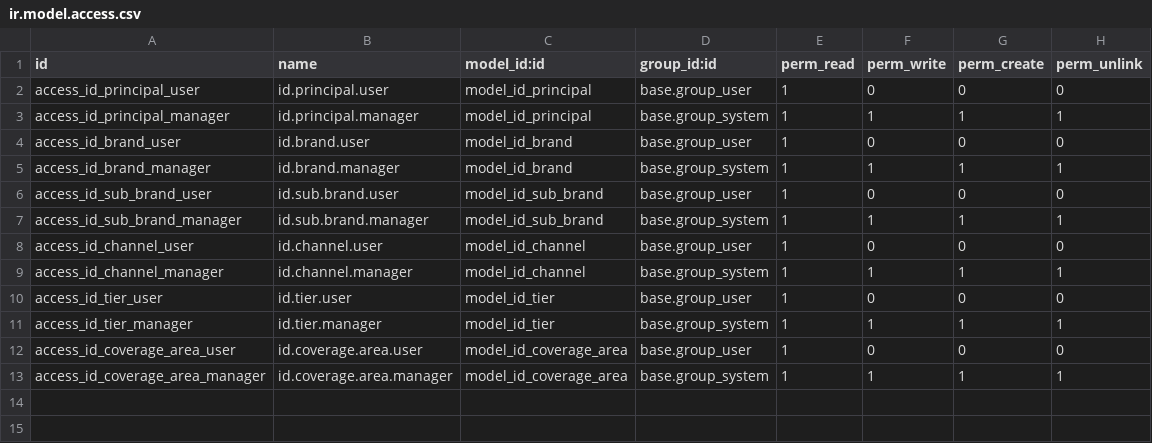
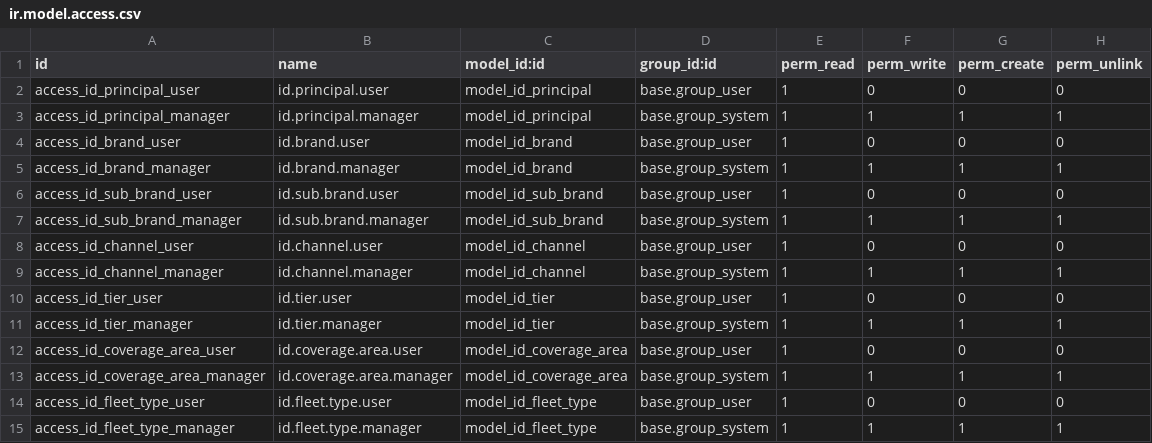
Before and after one commit to kolondam-dev/odooca-fmcg, a CSV file: addons/id_base/security/ir.model.access.csv, drawn as a sheet.

Commit message:
feat(id_base): implementasi model tipe armada operasional FMCG
- Tambahkan model id.fleet.type (CDDL, CDD, CDEL, CDE, L300, TRAGA, GM BOX, GM BV, GM OPEN)
- Tambahkan view list, form, action, dan menu Master Data -> Tipe Armada Operasional
- Tambahkan security access rights untuk base.group_user dan base.group_system
- Tambahkan default dataset id_fleet_type_data.xml dengan kapasitas m3 dan tonase standar

task managed by antigravity-agent at 2026-10-24T15:08:00+07:00

```diff
--- a/addons/id_base/security/ir.model.access.csv
+++ b/addons/id_base/security/ir.model.access.csv
@@ -13 +13,3 @@ access_id_coverage_area_user,id.coverage.area.user,model_id_coverage_area,base.g
 access_id_coverage_area_manager,id.coverage.area.manager,model_id_coverage_area,base.group_system,1,1,1,1
+access_id_fleet_type_user,id.fleet.type.user,model_id_fleet_type,base.group_user,1,0,0,0
+access_id_fleet_type_manager,id.fleet.type.manager,model_id_fleet_type,base.group_system,1,1,1,1
```
Also changed, not shown: 5 other files.
